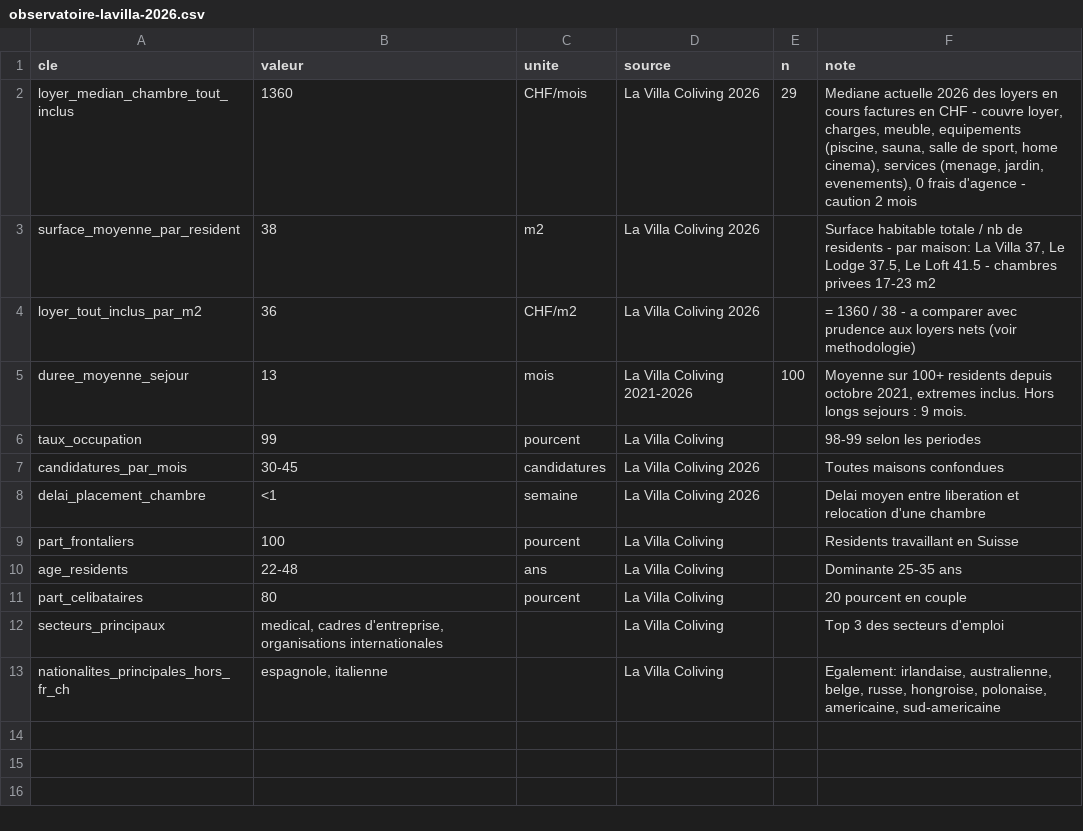
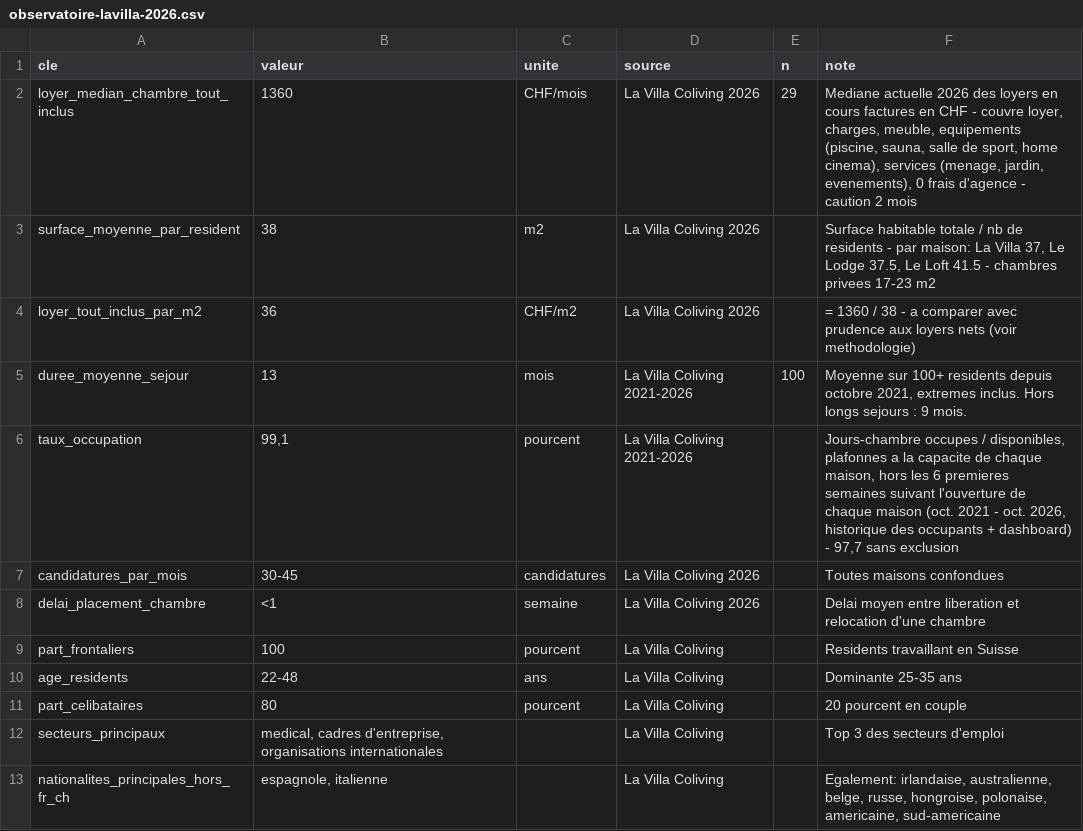
Before and after one commit to Lavillacoliving/la-villa-coliving, a CSV file: public/data/observatoire-lavilla-2026.csv, drawn as a sheet.

```diff
--- a/public/data/observatoire-lavilla-2026.csv
+++ b/public/data/observatoire-lavilla-2026.csv
@@ -5,3 +5,3 @@ loyer_tout_inclus_par_m2;36;CHF/m2;La Villa Coliving 2026;;= 1360 / 38 - a compa
 duree_moyenne_sejour;13;mois;La Villa Coliving 2021-2026;100;Moyenne sur 100+ residents depuis octobre 2021, extremes inclus. Hors longs sejours : 9 mois.
-taux_occupation;99;pourcent;La Villa Coliving;;98-99 selon les periodes
+taux_occupation;99,1;pourcent;La Villa Coliving 2021-2026;;Jours-chambre occupes / disponibles, plafonnes a la capacite de chaque maison, hors les 6 premieres semaines suivant l'ouverture de chaque maison (oct. 2021 - oct. 2026, historique des occupants + dashboard) - 97,7 sans exclusion
 candidatures_par_mois;30-45;candidatures;La Villa Coliving 2026;;Toutes maisons confondues
```
Also changed, not shown: 15 other files.
